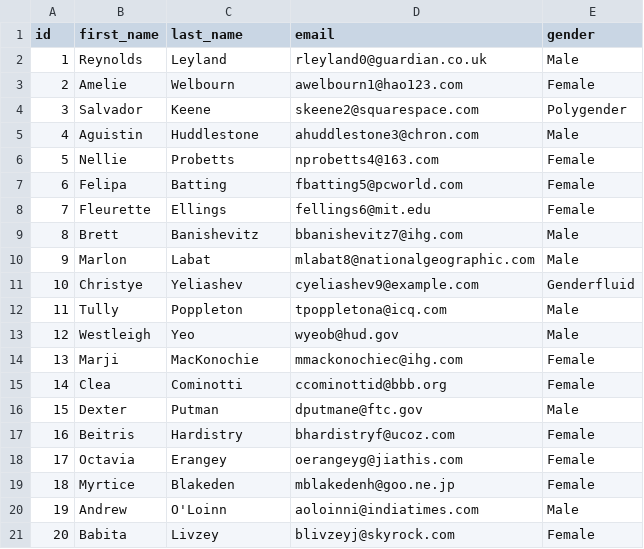
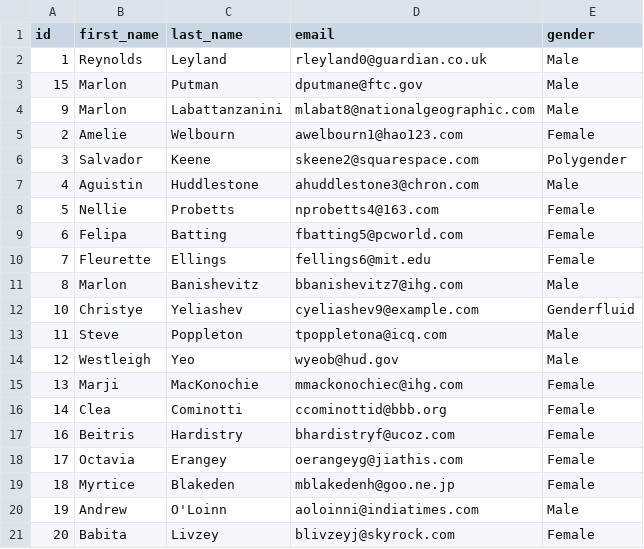
Before and after one commit to Aresso93/PraticaClassi, a CSV file: PraticaClassi/MOCK_DATA.csv, drawn as a sheet.

```diff
--- a/PraticaClassi/MOCK_DATA.csv
+++ b/PraticaClassi/MOCK_DATA.csv
@@ -2,2 +2,4 @@ id,first_name,last_name,email,gender
 1,Reynolds,Leyland,rleyland0@guardian.co.uk,Male
+15,Marlon,Putman,dputmane@ftc.gov,Male
+9,Marlon,Labattanzanini,mlabat8@nationalgeographic.com,Male
 2,Amelie,Welbourn,awelbourn1@hao123.com,Female
@@ -8,6 +10,5 @@ id,first_name,last_name,email,gender
 7,Fleurette,Ellings,fellings6@mit.edu,Female
-8,Brett,Banishevitz,bbanishevitz7@ihg.com,Male
-9,Marlon,Labat,mlabat8@nationalgeographic.com,Male
+8,Marlon,Banishevitz,bbanishevitz7@ihg.com,Male
 10,Christye,Yeliashev,cyeliashev9@example.com,Genderfluid
-11,Tully,Poppleton,tpoppletona@icq.com,Male
+11,Steve,Poppleton,tpoppletona@icq.com,Male
 12,Westleigh,Yeo,wyeob@hud.gov,Male
@@ -15,3 +16,2 @@ id,first_name,last_name,email,gender
 14,Clea,Cominotti,ccominottid@bbb.org,Female
-15,Dexter,Putman,dputmane@ftc.gov,Male
 16,Beitris,Hardistry,bhardistryf@ucoz.com,Female
```
Also changed, not shown: 12 other files.
